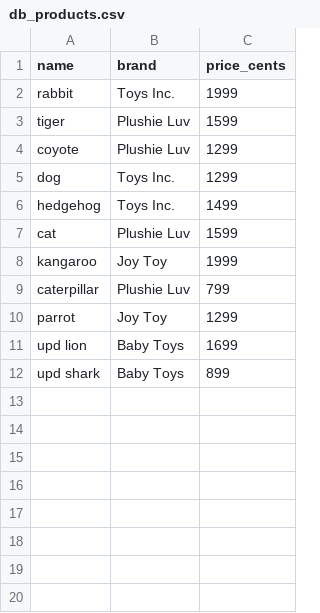
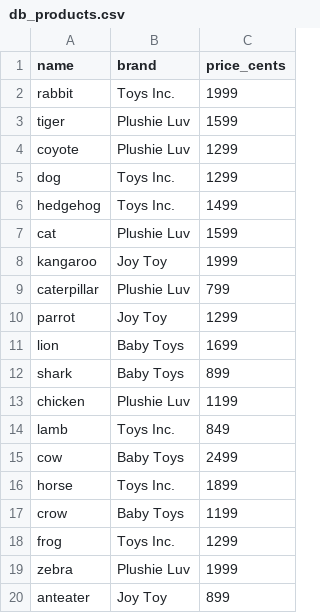
Before and after one commit to eturgeneva/store-api, a CSV file: db/db_products.csv, drawn as a sheet.

Commit message:
update products database and products import for psql

```diff
--- a/db/db_products.csv
+++ b/db/db_products.csv
@@ -10,3 +10,11 @@ caterpillar,Plushie Luv,799
 parrot,Joy Toy,1299
-upd lion,Baby Toys,1699
-upd shark,Baby Toys,899
+lion,Baby Toys,1699
+shark,Baby Toys,899
+chicken,Plushie Luv,1199
+lamb,Toys Inc.,849
+cow,Baby Toys,2499
+horse,Toys Inc.,1899
+crow,Baby Toys,1199
+frog,Toys Inc.,1299
+zebra,Plushie Luv,1999
+anteater,Joy Toy,899
```
Also changed, not shown: 1 other file.
